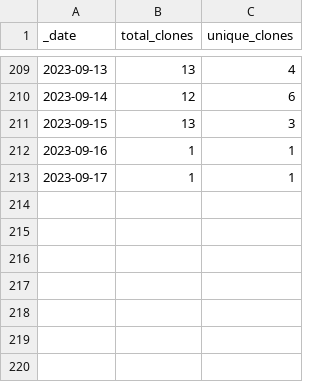
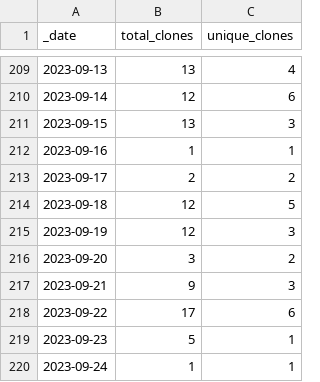
Before and after one commit to debevv/nanoMODBUS, a CSV file: traffic/clones.csv, drawn as a sheet; only a part is shown, gaps mark what is left out.

```diff
--- a/traffic/clones.csv
+++ b/traffic/clones.csv
@@ -212,2 +212,9 @@ _date,total_clones,unique_clones
 2023-09-16,1,1
-2023-09-17,1,1
+2023-09-17,2,2
+2023-09-18,12,5
+2023-09-19,12,3
+2023-09-20,3,2
+2023-09-21,9,3
+2023-09-22,17,6
+2023-09-23,5,1
+2023-09-24,1,1
```
Also changed, not shown: traffic/views.csv, 1 other file.
